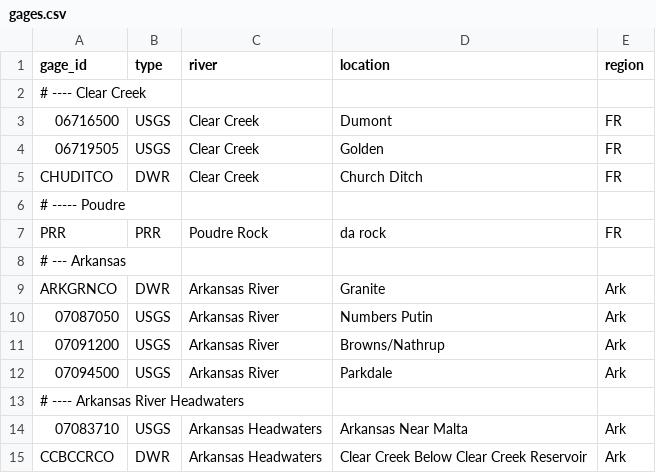
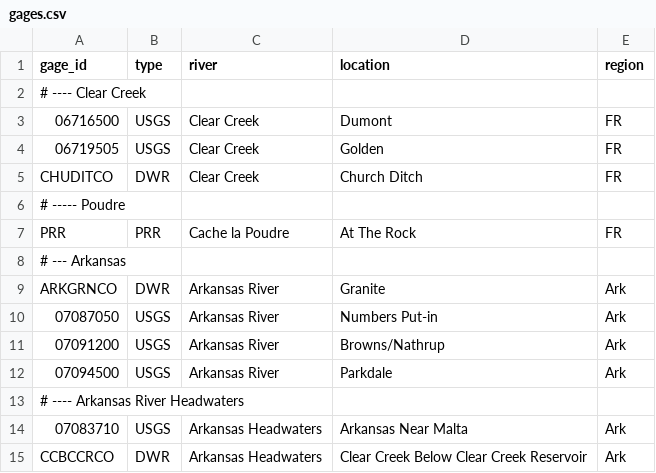
Before and after one commit to mikebannis/rivergraphs, a CSV file: app/gages.csv, drawn as a sheet; only a part is shown.

Commit message:
add gage id to gage names

```diff
--- a/app/gages.csv
+++ b/app/gages.csv
@@ -6,6 +6,6 @@ CHUDITCO,DWR,Clear Creek,Church Ditch,FR
 # ----- Poudre
-PRR,PRR,Poudre Rock,da rock,FR
+PRR,PRR,Cache la Poudre,At The Rock,FR
 # --- Arkansas
 ARKGRNCO,DWR,Arkansas River,Granite,Ark
-07087050,USGS,Arkansas River,Numbers Putin,Ark
+07087050,USGS,Arkansas River,Numbers Put-in,Ark
 07091200,USGS,Arkansas River,Browns/Nathrup,Ark
```
Also changed, not shown: 1 other file.
